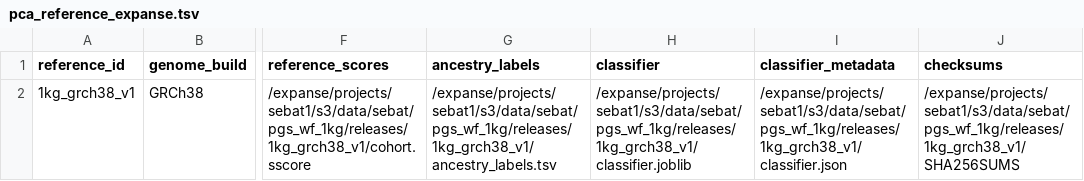
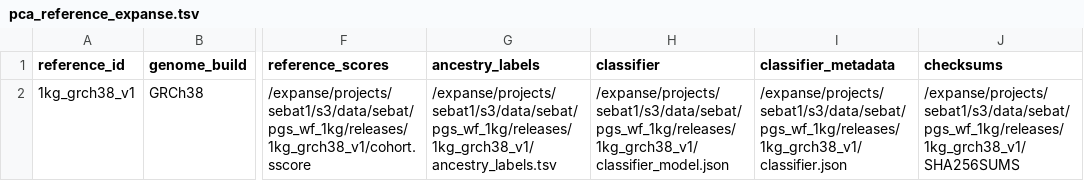
Before and after one commit to james-guevara/pgs_pipeline, a TSV file: examples/pca_reference_expanse.tsv, drawn as a sheet; only a part is shown, gaps mark what is left out; the diff names each change by its address in the sheet, - before the commit and + after, or states it on an @@ line.

```diff
--- a/examples/pca_reference_expanse.tsv
+++ b/examples/pca_reference_expanse.tsv
-H2 (classifier): /expanse/projects/sebat1/s3/data/sebat/pgs_wf_1kg/releases/1kg_grch38_v1/classifier.joblib
+H2 (classifier): /expanse/projects/sebat1/s3/data/sebat/pgs_wf_1kg/releases/1kg_grch38_v1/classifier_model.json
```
Also changed, not shown: examples/pca_reference.tsv, 8 other files.
